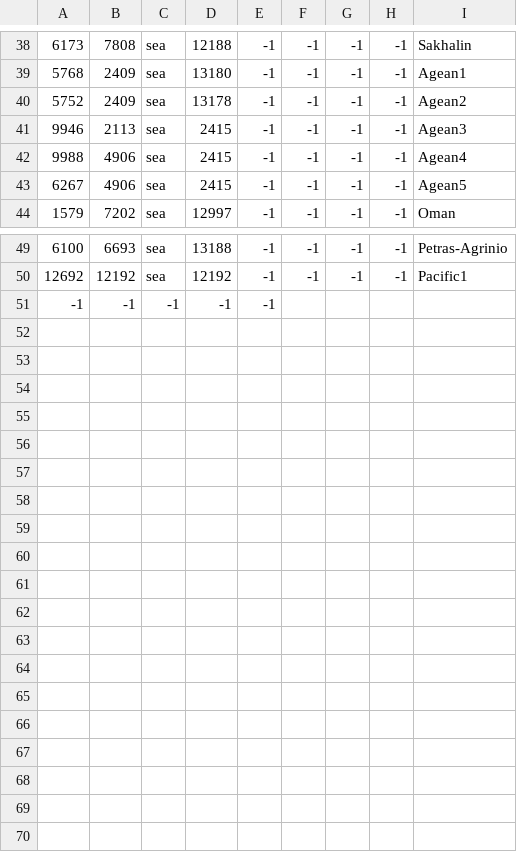
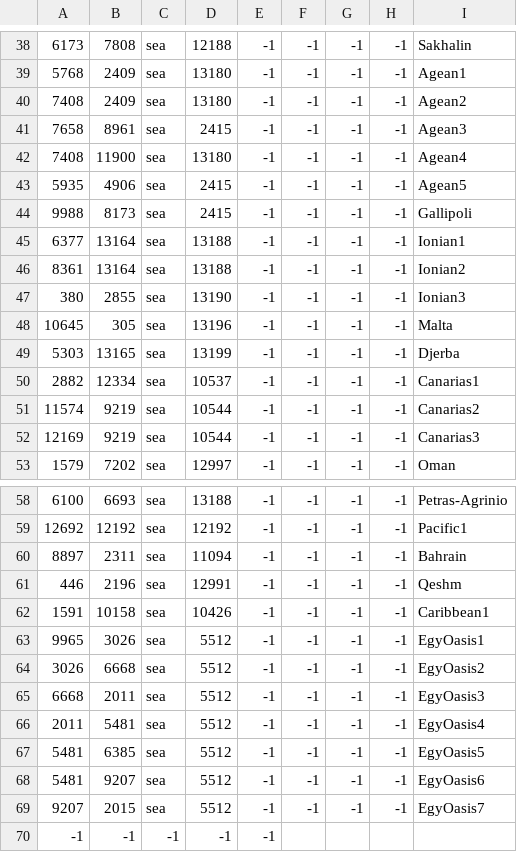
Before and after one commit to sobisonator/imp19c, a CSV file: map_data/adjacencies.csv, drawn as a sheet; only a part is shown, gaps mark what is left out; the diff names each change by its address in the sheet, - before the commit and + after, or states it on an @@ line.

Commit message:
updated adjacencies for greek islands

```diff
--- a/map_data/adjacencies.csv
+++ b/map_data/adjacencies.csv
-A40: 5752
+A40: 7408
-D40: 13178
+D40: 13180
-A41: 9946
+A41: 7658
-B41: 2113
+B41: 8961
-A42: 9988
+A42: 7408
-B42: 4906
+B42: 11900
-D42: 2415
+D42: 13180
-A43: 6267
+A43: 5935
+row 44: 9988 | 8173 | sea | 2415 | -1 | -1 | -1 | -1 | Gallipoli
+row 45: 6377 | 13164 | sea | 13188 | -1 | -1 | -1 | -1 | Ionian1
+row 46: 8361 | 13164 | sea | 13188 | -1 | -1 | -1 | -1 | Ionian2
+row 47: 380 | 2855 | sea | 13190 | -1 | -1 | -1 | -1 | Ionian3
+row 48: 10645 | 305 | sea | 13196 | -1 | -1 | -1 | -1 | Malta
+row 49: 5303 | 13165 | sea | 13199 | -1 | -1 | -1 | -1 | Djerba
+row 50: 2882 | 12334 | sea | 10537 | -1 | -1 | -1 | -1 | Canarias1
+row 51: 11574 | 9219 | sea | 10544 | -1 | -1 | -1 | -1 | Canarias2
+row 52: 12169 | 9219 | sea | 10544 | -1 | -1 | -1 | -1 | Canarias3
+row 60: 8897 | 2311 | sea | 11094 | -1 | -1 | -1 | -1 | Bahrain
+row 61: 446 | 2196 | sea | 12991 | -1 | -1 | -1 | -1 | Qeshm
+row 62: 1591 | 10158 | sea | 10426 | -1 | -1 | -1 | -1 | Caribbean1
+row 63: 9965 | 3026 | sea | 5512 | -1 | -1 | -1 | -1 | EgyOasis1
+row 64: 3026 | 6668 | sea | 5512 | -1 | -1 | -1 | -1 | EgyOasis2
+row 65: 6668 | 2011 | sea | 5512 | -1 | -1 | -1 | -1 | EgyOasis3
+row 66: 2011 | 5481 | sea | 5512 | -1 | -1 | -1 | -1 | EgyOasis4
+row 67: 5481 | 6385 | sea | 5512 | -1 | -1 | -1 | -1 | EgyOasis5
+row 68: 5481 | 9207 | sea | 5512 | -1 | -1 | -1 | -1 | EgyOasis6
+row 69: 9207 | 2015 | sea | 5512 | -1 | -1 | -1 | -1 | EgyOasis7
```
